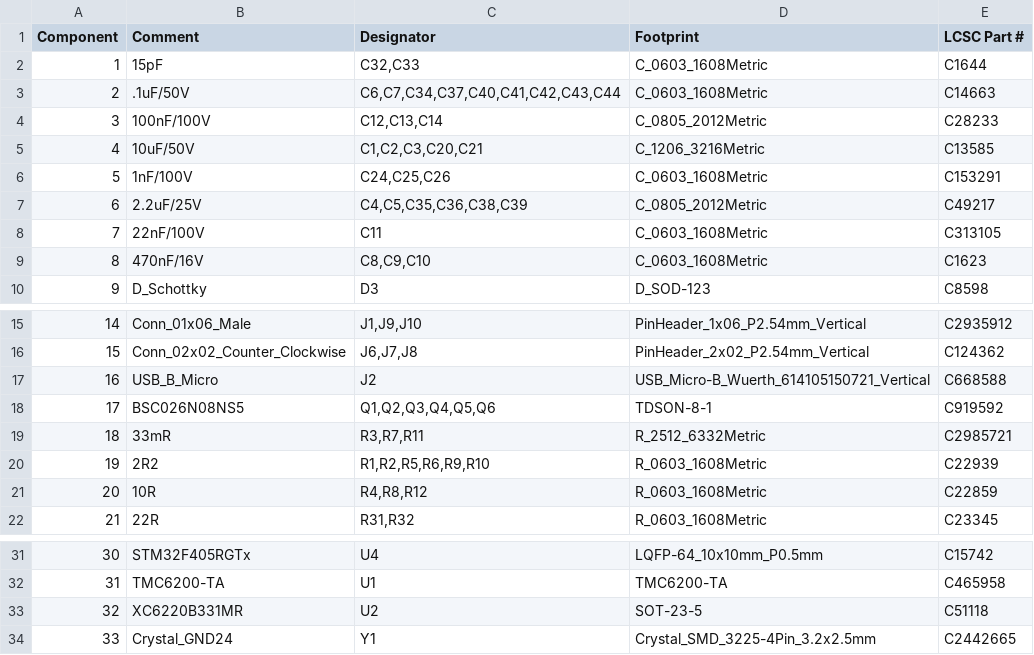
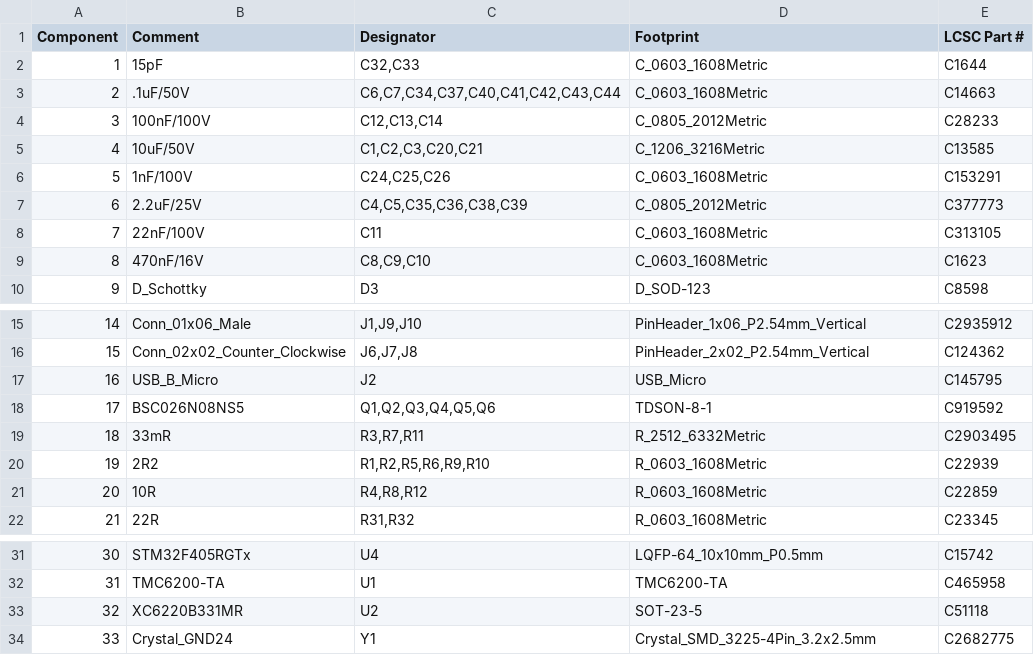
Before and after one commit to ClemensElflein/xESC, a CSV file: release/xESC2_bom_jlc.csv, drawn as a sheet; only a part is shown, gaps mark what is left out.

```diff
--- a/release/xESC2_bom_jlc.csv
+++ b/release/xESC2_bom_jlc.csv
@@ -6,3 +6,3 @@ Component,Comment,Designator,Footprint,LCSC Part #
 5,1nF/100V,"C24,C25,C26",C_0603_1608Metric,C153291
-6,2.2uF/25V,"C4,C5,C35,C36,C38,C39",C_0805_2012Metric,C49217
+6,2.2uF/25V,"C4,C5,C35,C36,C38,C39",C_0805_2012Metric,C377773
 7,22nF/100V,C11,C_0603_1608Metric,C313105
@@ -16,5 +16,5 @@ Component,Comment,Designator,Footprint,LCSC Part #
 15,Conn_02x02_Counter_Clockwise,"J6,J7,J8",PinHeader_2x02_P2.54mm_Vertical,C124362
-16,USB_B_Micro,J2,USB_Micro-B_Wuerth_614105150721_Vertical,C668588
+16,USB_B_Micro,J2,USB_Micro,C145795
 17,BSC026N08NS5,"Q1,Q2,Q3,Q4,Q5,Q6",TDSON-8-1,C919592
-18,33mR,"R3,R7,R11",R_2512_6332Metric,C2985721
+18,33mR,"R3,R7,R11",R_2512_6332Metric,C2903495
 19,2R2,"R1,R2,R5,R6,R9,R10",R_0603_1608Metric,C22939
@@ -33,2 +33,2 @@ Component,Comment,Designator,Footprint,LCSC Part #
 32,XC6220B331MR,U2,SOT-23-5,C51118
-33,Crystal_GND24,Y1,Crystal_SMD_3225-4Pin_3.2x2.5mm,C2442665
+33,Crystal_GND24,Y1,Crystal_SMD_3225-4Pin_3.2x2.5mm,C2682775
```
Also changed, not shown: release/xESC2_cpl_jlc.csv, 23 other files.
